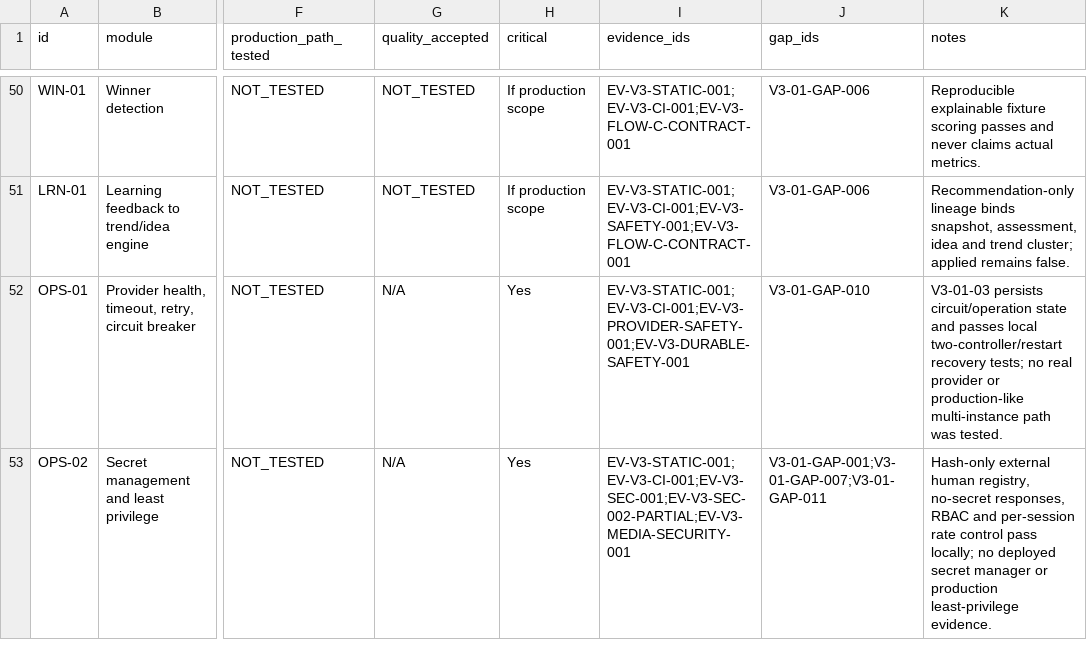
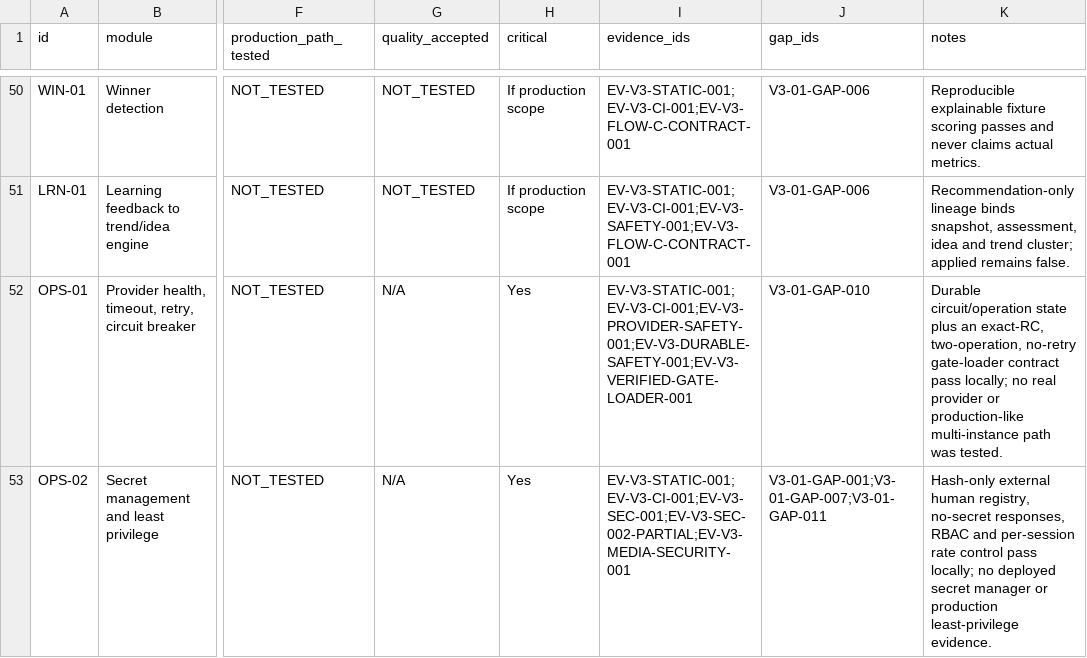
Before and after one commit to vangnguyen/npd-video-factory-v2, a CSV file: docs/acceptance/v3-01/02_ACCEPTANCE_MATRIX.csv, drawn as a sheet; only a part is shown, gaps mark what is left out; the diff covers the shown part only; the diff names each change by its address in the sheet, - before the commit and + after, or states it on an @@ line.

```diff
--- a/docs/acceptance/v3-01/02_ACCEPTANCE_MATRIX.csv
+++ b/docs/acceptance/v3-01/02_ACCEPTANCE_MATRIX.csv
-I52 (evidence_ids): EV-V3-STATIC-001;EV-V3-CI-001;EV-V3-PROVIDER-SAFETY-001;EV-V3-DURABLE-SAFETY-001
+I52 (evidence_ids): EV-V3-STATIC-001;EV-V3-CI-001;EV-V3-PROVIDER-SAFETY-001;EV-V3-DURABLE-SAFETY-001;EV-V3-VERIFIED-GATE-LOADER-001
-K52 (notes): V3-01-03 persists circuit/operation state and passes local two-controller/restart recovery tests; no real…
+K52 (notes): Durable circuit/operation state plus an exact-RC, two-operation, no-retry gate-loader contract pass locally; no real…
```
Also changed, not shown: 6 edited cells elsewhere in this file, docs/acceptance/v3-01/13_GAP_REGISTER.csv, 7 other files.
